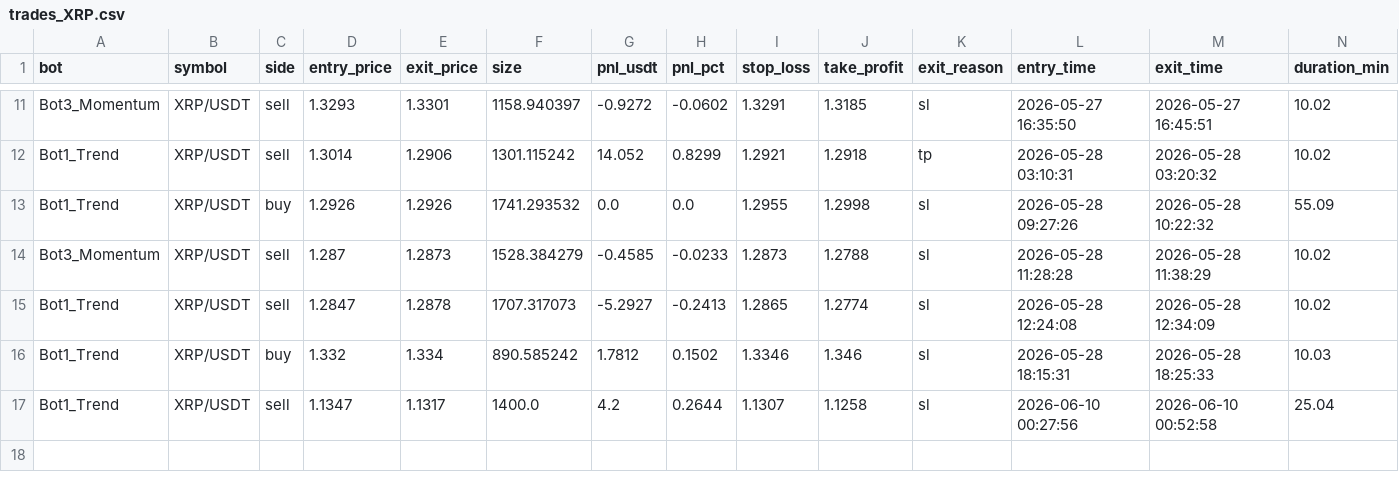
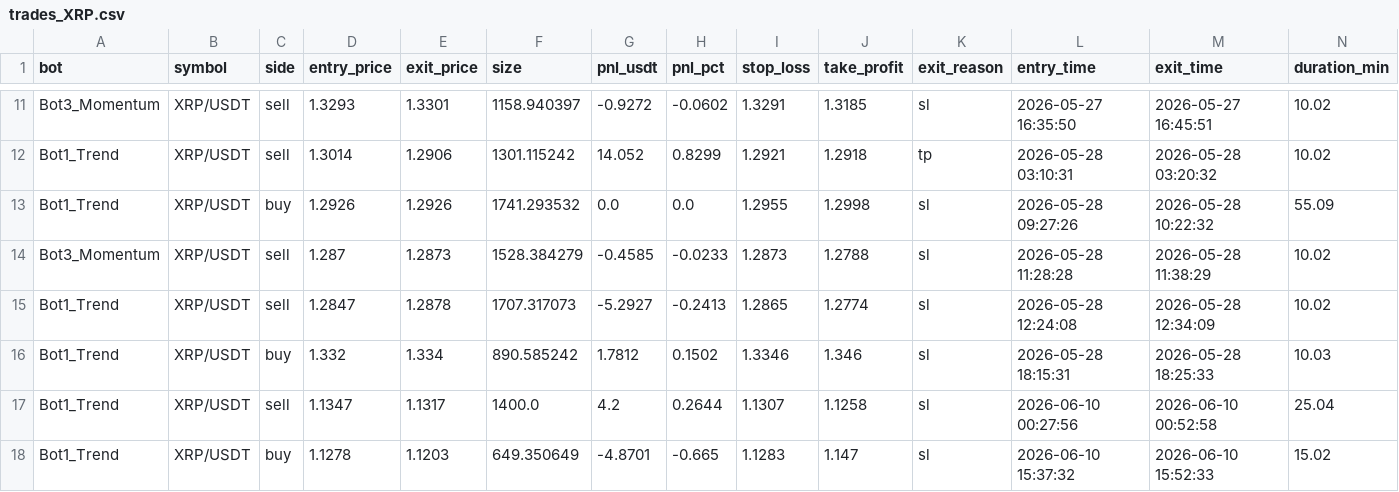
Before and after one commit to Jorjota12/trading_bots, a CSV file: trades_XRP.csv, drawn as a sheet; only a part is shown, gaps mark what is left out.

Commit message:
update trades_XRP.csv

```diff
--- a/trades_XRP.csv
+++ b/trades_XRP.csv
@@ -17 +17,2 @@ Bot1_Trend,XRP/USDT,buy,1.332,1.334,890.585242,1.7812,0.1502,1.3346,1.346,sl,202
 Bot1_Trend,XRP/USDT,sell,1.1347,1.1317,1400.0,4.2,0.2644,1.1307,1.1258,sl,2026-06-10 00:27:56,2026-06-10 00:52:58,25.04
+Bot1_Trend,XRP/USDT,buy,1.1278,1.1203,649.350649,-4.8701,-0.665,1.1283,1.147,sl,2026-06-10 15:37:32,2026-06-10 15:52:33,15.02
```
